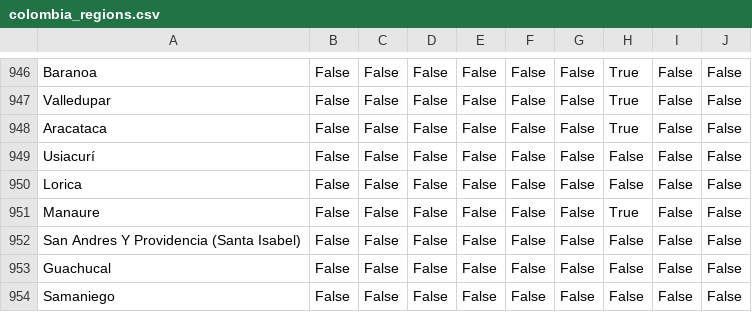
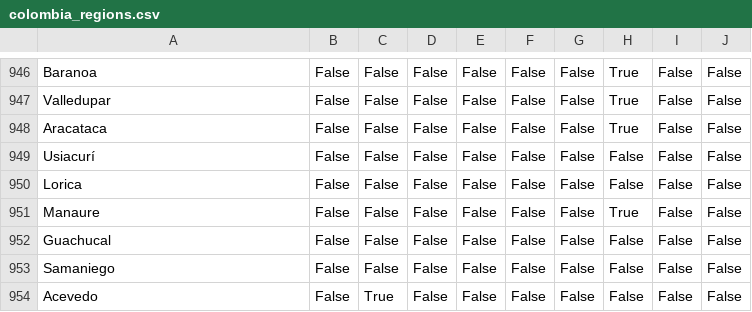
Before and after one commit to Vizzuality/heco-invest, a CSV file: backend/db/seeds/files/colombia_regions.csv, drawn as a sheet; only a part is shown, gaps mark what is left out; the shorter side is filled out with more unchanged rows; the diff names each change by its address in the sheet, - before the commit and + after, or states it on an @@ line.

Commit message:
feat: Services for importing data from geojsons

```diff
--- a/backend/db/seeds/files/colombia_regions.csv
+++ b/backend/db/seeds/files/colombia_regions.csv
-row 952: San Andres Y Providencia (Santa Isabel) | False | False | False | False | False | False | False | False | False
```
Also changed, not shown: backend/db/seeds/files/colombia_departments.csv, backend/db/seeds/files/colombia_municipalities.csv, 26 other files.
